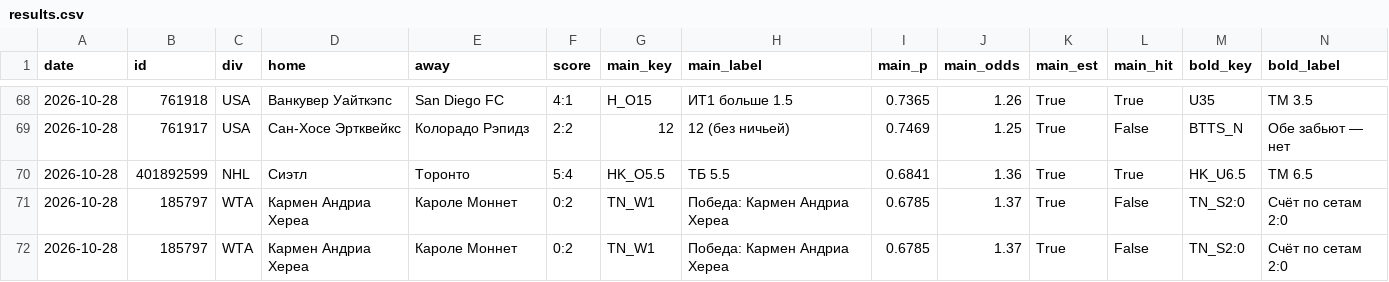
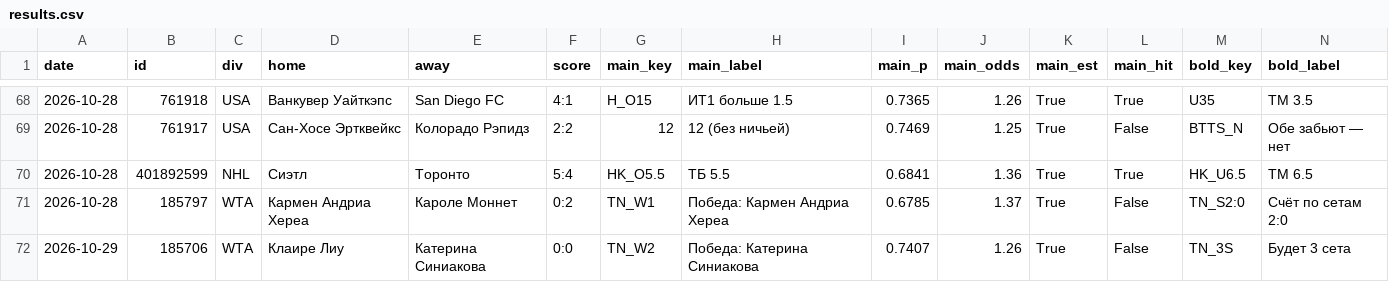
Before and after one commit to horoooos/betbot, a CSV file: data/results.csv, drawn as a sheet; only a part is shown, gaps mark what is left out; removed rows and columns are numbered as before the commit, all else as after; rows hold the shown columns only; the diff names each change by its address in the sheet, - before the commit and + after, or states it on an @@ line.

```diff
--- a/data/results.csv
+++ b/data/results.csv
-row 72: 2026-10-28 | 185797 | WTA | Кармен Андриа Хереа | Кароле Моннет | 0:2 | TN_W1 | Победа: Кармен Андриа Хереа | 0.6785 | 1.37 | True | False | TN_S2:0 | Счёт по сетам 2:0
+row 72: 2026-10-29 | 185706 | WTA | Клаире Лиу | Катерина Синиакова | 0:0 | TN_W2 | Победа: Катерина Синиакова | 0.7407 | 1.26 | True | False | TN_3S | Будет 3 сета
```
Also changed, not shown: 1 other file.
